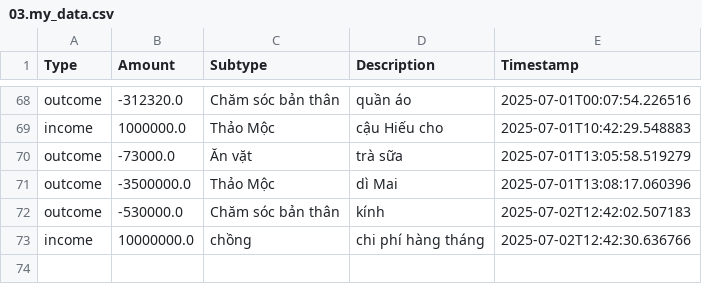
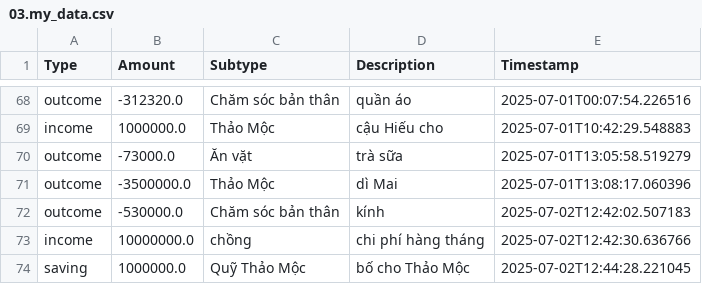
Before and after one commit to itsngocanh/budget-tracking, a CSV file: 03.my_data.csv, drawn as a sheet; only a part is shown, gaps mark what is left out; the diff names each change by its address in the sheet, - before the commit and + after, or states it on an @@ line.

Commit message:
Update 03.my_data.csv from expenses.json

```diff
--- a/03.my_data.csv
+++ b/03.my_data.csv
+row 74: saving | 1000000.0 | Quỹ Thảo Mộc | bố cho Thảo Mộc | 2025-07-02T12:44:28.221045
```
